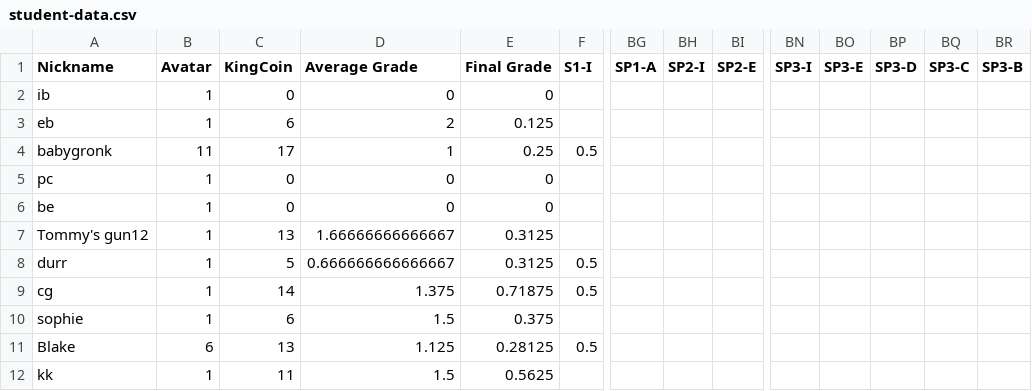
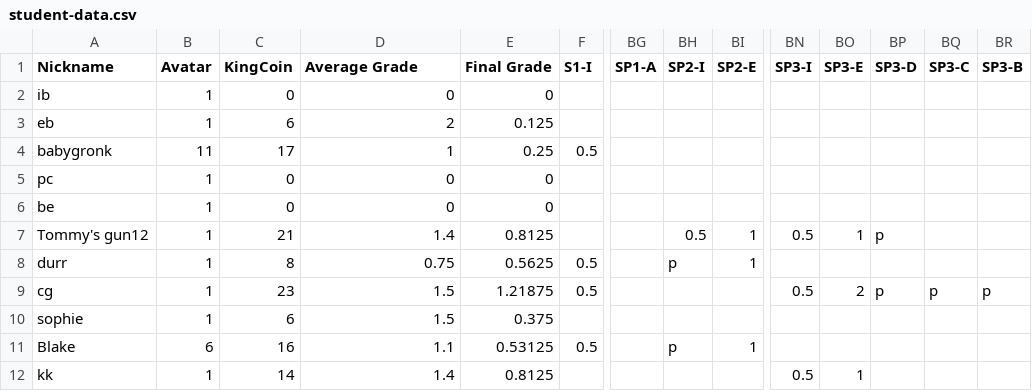
Before and after one commit to multixrulz/mr, a CSV file: 9y-sci/environment/status/student-data.csv, drawn as a sheet; only a part is shown, gaps mark what is left out; the diff covers the shown part only; the diff names each change by its address in the sheet, - before the commit and + after, or states it on an @@ line.

```diff
--- a/9y-sci/environment/status/student-data.csv
+++ b/9y-sci/environment/status/student-data.csv
-C7 (KingCoin): 13
+C7 (KingCoin): 21
-D7 (Average Grade): 1.66666666666667
+D7 (Average Grade): 1.4
-E7 (Final Grade): 0.3125
+E7 (Final Grade): 0.8125
-BH7 (SP2-I): (empty)
+BH7 (SP2-I): 0.5
-BI7:BI8 (SP2-E): (empty)
+BI7:BI8 (SP2-E): 1
-BN7 (SP3-I): (empty)
+BN7 (SP3-I): 0.5
-BO7 (SP3-E): (empty)
+BO7 (SP3-E): 1
-BP7 (SP3-D): (empty)
+BP7 (SP3-D): p
-C8 (KingCoin): 5
+C8 (KingCoin): 8
-D8 (Average Grade): 0.666666666666667
+D8 (Average Grade): 0.75
-E8 (Final Grade): 0.3125
+E8 (Final Grade): 0.5625
-BH8 (SP2-I): (empty)
+BH8 (SP2-I): p
-C9 (KingCoin): 14
+C9 (KingCoin): 23
-D9 (Average Grade): 1.375
+D9 (Average Grade): 1.5
-E9 (Final Grade): 0.71875
+E9 (Final Grade): 1.21875
-BN9 (SP3-I): (empty)
+BN9 (SP3-I): 0.5
-BO9 (SP3-E): (empty)
+BO9 (SP3-E): 2
-BP9 (SP3-D): (empty)
+BP9 (SP3-D): p
-BQ9 (SP3-C): (empty)
+BQ9 (SP3-C): p
-BR9 (SP3-B): (empty)
+BR9 (SP3-B): p
-C11 (KingCoin): 13
+C11 (KingCoin): 16
-D11 (Average Grade): 1.125
+D11 (Average Grade): 1.1
-E11 (Final Grade): 0.28125
+E11 (Final Grade): 0.53125
-BH11 (SP2-I): (empty)
+BH11 (SP2-I): p
-BI11 (SP2-E): (empty)
+BI11 (SP2-E): 1
-C12 (KingCoin): 11
+C12 (KingCoin): 14
-D12 (Average Grade): 1.5
+D12 (Average Grade): 1.4
-E12 (Final Grade): 0.5625
+E12 (Final Grade): 0.8125
-BN12 (SP3-I): (empty)
+BN12 (SP3-I): 0.5
-BO12 (SP3-E): (empty)
+BO12 (SP3-E): 1
```
Also changed, not shown: 1 added row and 44 edited cells elsewhere in this file, 2 other files.
